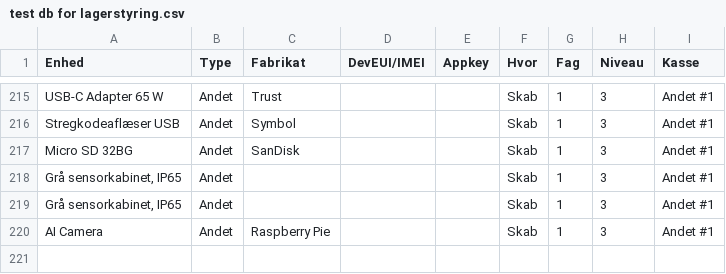
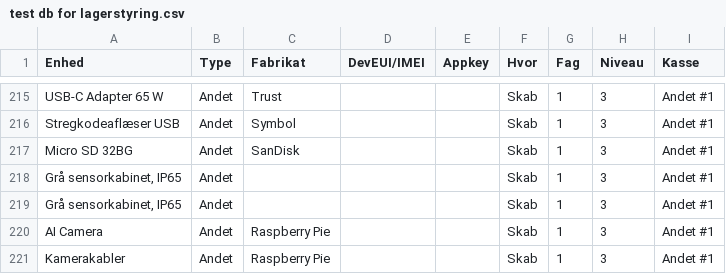
Before and after one commit to miniib/svg-files, a CSV file: test db for lagerstyring.csv, drawn as a sheet; only a part is shown, gaps mark what is left out.

Commit message:
Opdater lagerstyring CSV

```diff
--- a/test db for lagerstyring.csv
+++ b/test db for lagerstyring.csv
@@ -220 +220,2 @@ Grå sensorkabinet, IP65;Andet;;;;Skab;1;3;Andet #1
 AI Camera;Andet;Raspberry Pie;;;Skab;1;3;Andet #1
+Kamerakabler;Andet;Raspberry Pie;;;Skab;1;3;Andet #1
```
